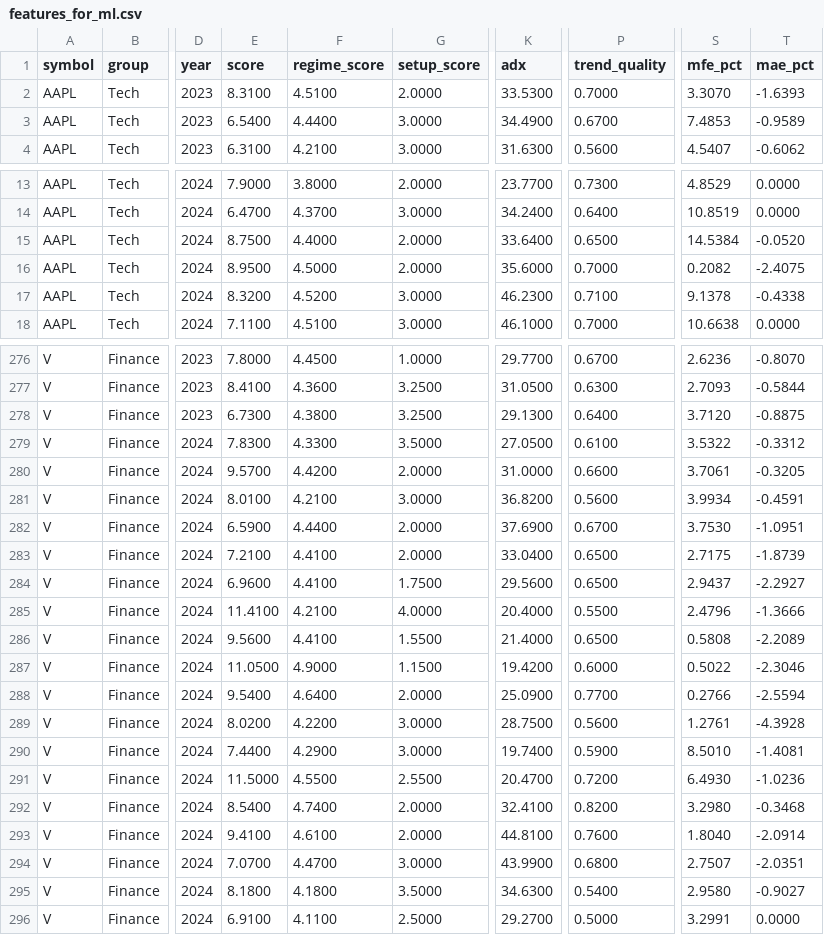
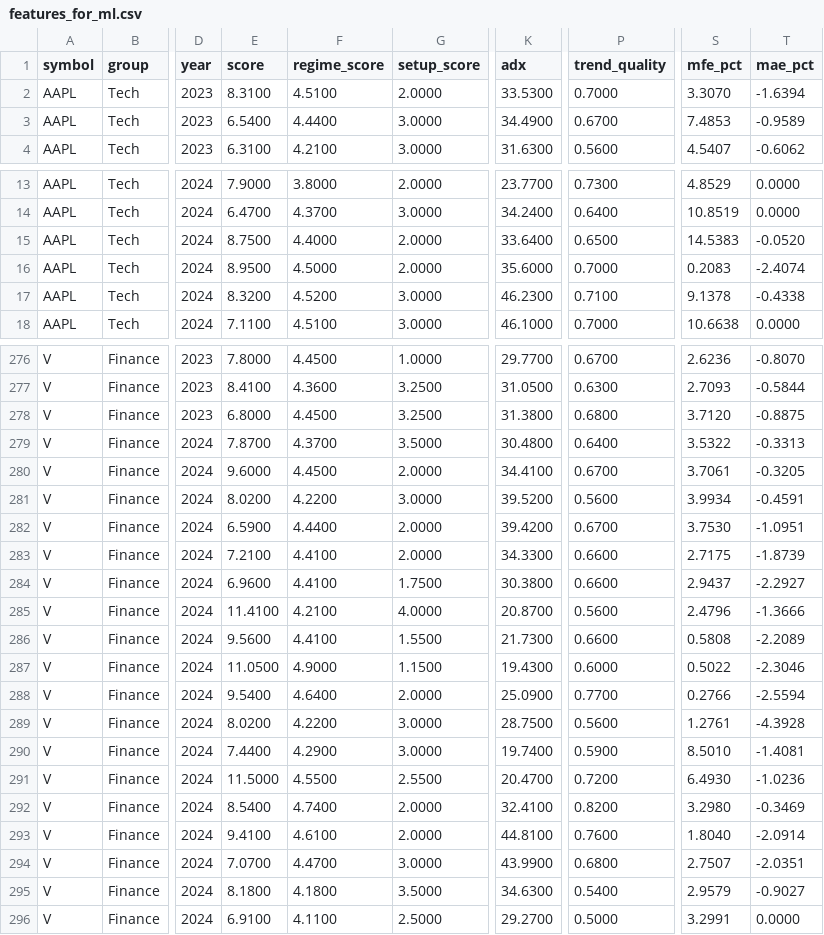
Before and after one commit to ronaldfj/nyse_price_alerts, a CSV file: backtest_output/features_for_ml.csv, drawn as a sheet; only a part is shown, gaps mark what is left out; the diff covers the shown part only; the diff names each change by its address in the sheet, - before the commit and + after, or states it on an @@ line.

```diff
--- a/backtest_output/features_for_ml.csv
+++ b/backtest_output/features_for_ml.csv
-T2 (mae_pct): -1.6393
+T2 (mae_pct): -1.6394
-S15 (mfe_pct): 14.5384
+S15 (mfe_pct): 14.5383
-S16 (mfe_pct): 0.2082
+S16 (mfe_pct): 0.2083
-T16 (mae_pct): -2.4075
+T16 (mae_pct): -2.4074
-E278 (score): 6.7300
+E278 (score): 6.8000
-F278 (regime_score): 4.3800
+F278 (regime_score): 4.4500
-K278 (adx): 29.1300
+K278 (adx): 31.3800
-P278 (trend_quality): 0.6400
+P278 (trend_quality): 0.6800
-E279 (score): 7.8300
+E279 (score): 7.8700
-F279 (regime_score): 4.3300
+F279 (regime_score): 4.3700
-K279 (adx): 27.0500
+K279 (adx): 30.4800
-P279 (trend_quality): 0.6100
+P279 (trend_quality): 0.6400
-T279 (mae_pct): -0.3312
+T279 (mae_pct): -0.3313
-E280 (score): 9.5700
+E280 (score): 9.6000
-F280 (regime_score): 4.4200
+F280 (regime_score): 4.4500
-K280 (adx): 31.0000
+K280 (adx): 34.4100
-P280 (trend_quality): 0.6600
+P280 (trend_quality): 0.6700
-E281 (score): 8.0100
+E281 (score): 8.0200
-F281 (regime_score): 4.2100
+F281 (regime_score): 4.2200
-K281 (adx): 36.8200
+K281 (adx): 39.5200
-K282 (adx): 37.6900
+K282 (adx): 39.4200
-K283 (adx): 33.0400
+K283 (adx): 34.3300
-P283:P284 (trend_quality): 0.6500
+P283:P284 (trend_quality): 0.6600
-K284 (adx): 29.5600
+K284 (adx): 30.3800
-K285 (adx): 20.4000
+K285 (adx): 20.8700
-P285 (trend_quality): 0.5500
+P285 (trend_quality): 0.5600
-K286 (adx): 21.4000
+K286 (adx): 21.7300
-P286 (trend_quality): 0.6500
+P286 (trend_quality): 0.6600
-K287 (adx): 19.4200
+K287 (adx): 19.4300
-T292 (mae_pct): -0.3468
+T292 (mae_pct): -0.3469
-S295 (mfe_pct): 2.9580
+S295 (mfe_pct): 2.9579
```
Also changed, not shown: 72 edited cells elsewhere in this file, backtest_output/backtest_trades.csv, backtest_output/bt_por_playbook.csv, 14 other files.
